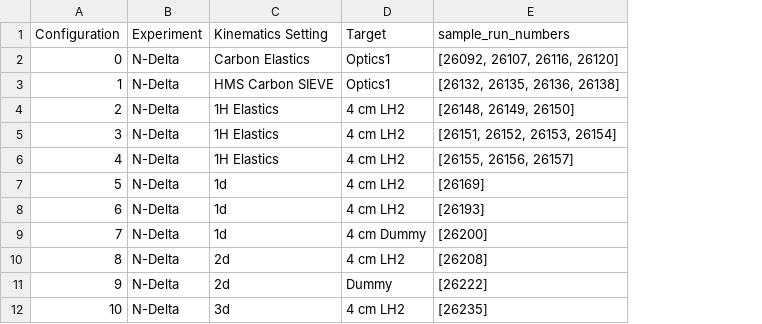
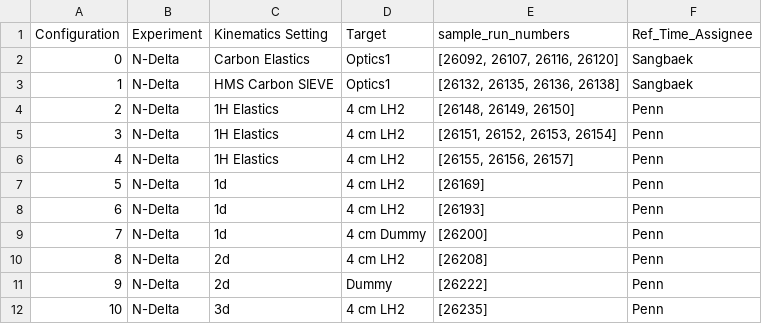
Before and after one commit to Sangbaek/hallc_replay_ndelta_vcs, a CSV file: calib_run_list_by_run_period.csv, drawn as a sheet; only a part is shown; the diff names each change by its address in the sheet, - before the commit and + after, or states it on an @@ line.

Commit message:
Prepare for the Reference time cuts (#24)

```diff
--- a/calib_run_list_by_run_period.csv
+++ b/calib_run_list_by_run_period.csv
+column F (Ref_Time_Assignee), rows 2-12: Sangbaek | Sangbaek | Penn | Penn | Penn | Penn | Penn | Penn | Penn | Penn | Penn
```
Also changed, not shown: 5 other files.
